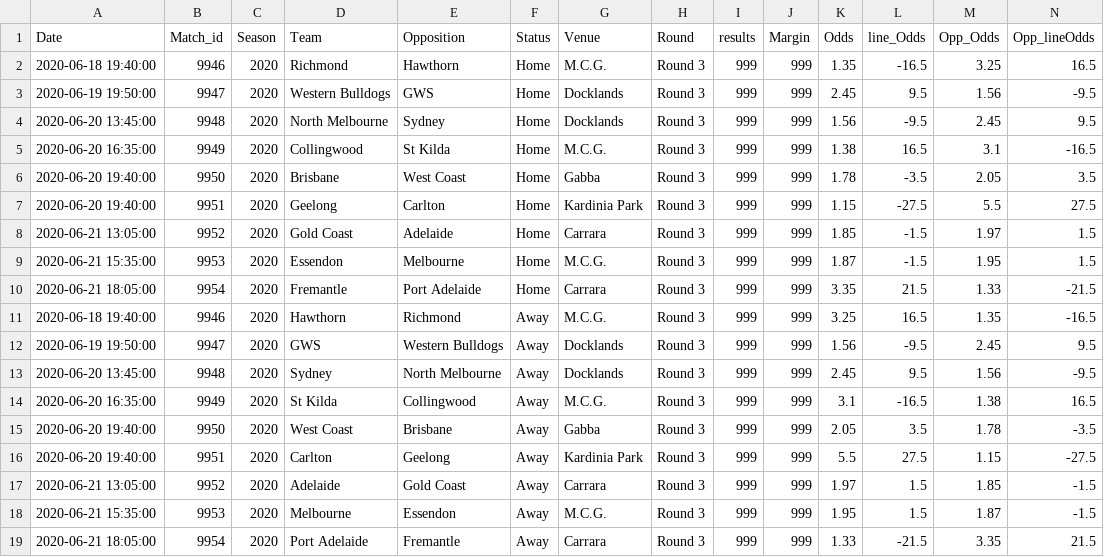
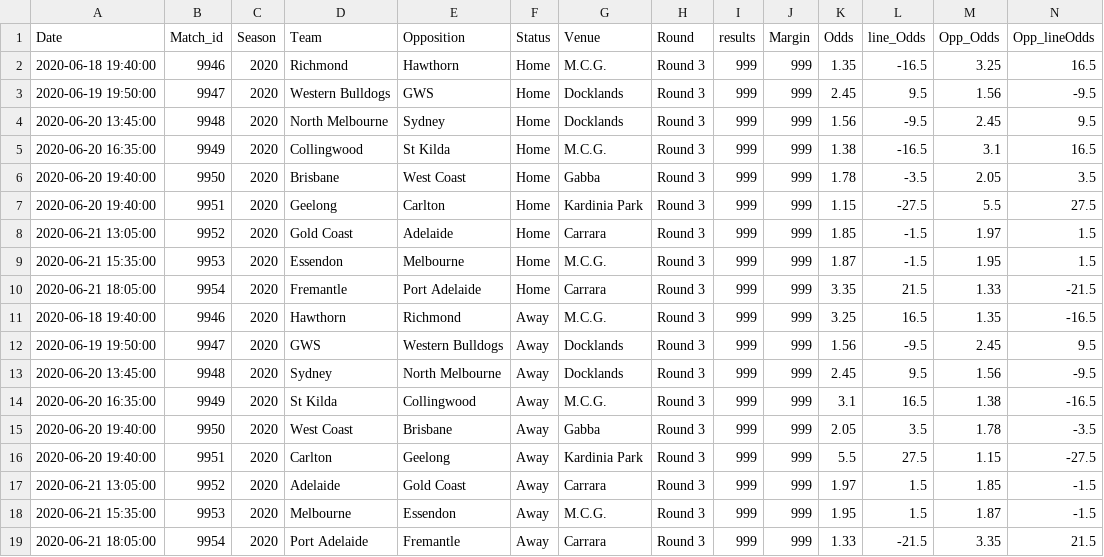
Before and after one commit to mitch-mooney/AFL, a CSV file: fixture.csv, drawn as a sheet.

```diff
--- a/fixture.csv
+++ b/fixture.csv
@@ -4,3 +4,3 @@
 2020-06-20 13:45:00,9948,2020,North Melbourne,Sydney,Home,Docklands,Round 3,999,999,1.56,-9.5,2.45,9.5
-2020-06-20 16:35:00,9949,2020,Collingwood,St Kilda,Home,M.C.G.,Round 3,999,999,1.38,16.5,3.1,-16.5
+2020-06-20 16:35:00,9949,2020,Collingwood,St Kilda,Home,M.C.G.,Round 3,999,999,1.38,-16.5,3.1,16.5
 2020-06-20 19:40:00,9950,2020,Brisbane,West Coast,Home,Gabba,Round 3,999,999,1.78,-3.5,2.05,3.5
@@ -13,3 +13,3 @@
 2020-06-20 13:45:00,9948,2020,Sydney,North Melbourne,Away,Docklands,Round 3,999,999,2.45,9.5,1.56,-9.5
-2020-06-20 16:35:00,9949,2020,St Kilda,Collingwood,Away,M.C.G.,Round 3,999,999,3.1,-16.5,1.38,16.5
+2020-06-20 16:35:00,9949,2020,St Kilda,Collingwood,Away,M.C.G.,Round 3,999,999,3.1,16.5,1.38,-16.5
 2020-06-20 19:40:00,9950,2020,West Coast,Brisbane,Away,Gabba,Round 3,999,999,2.05,3.5,1.78,-3.5
```
Also changed, not shown: fixture_res.csv, 4 other files.
